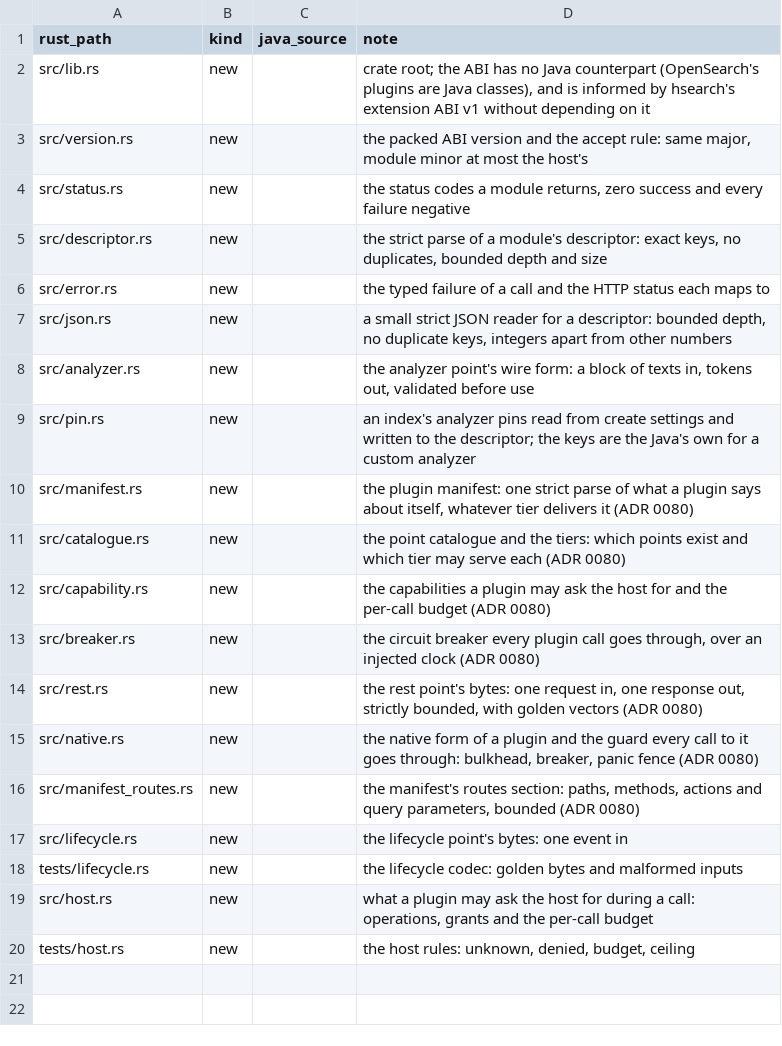
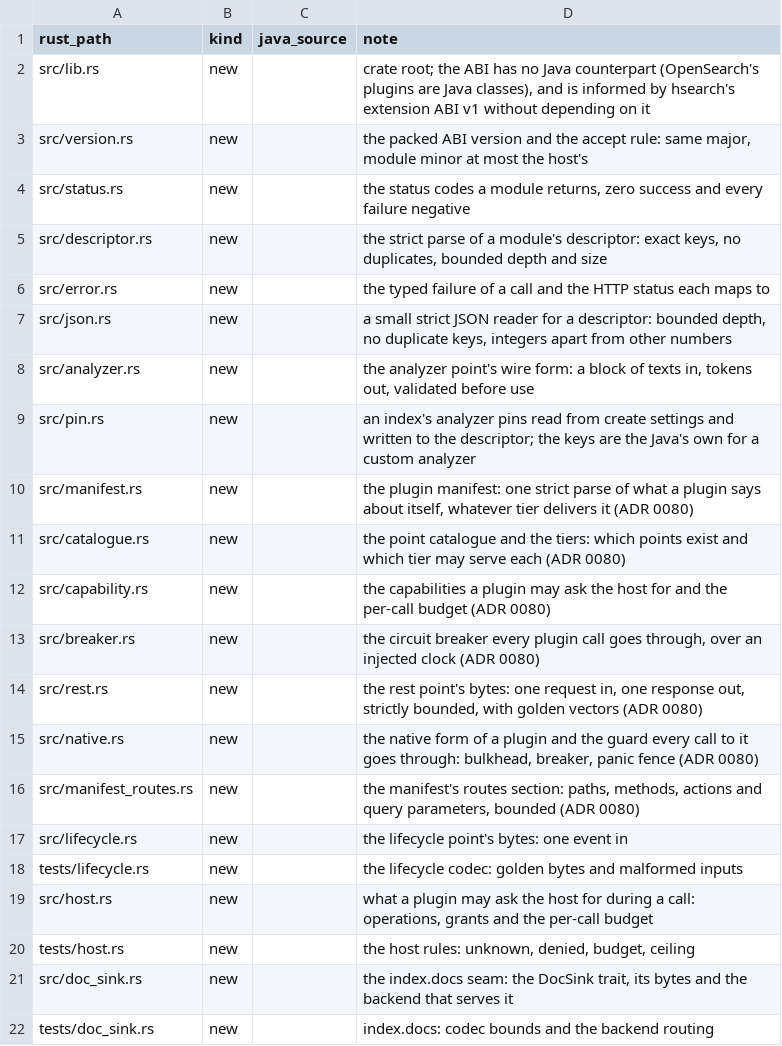
Before and after one commit to huyz0/opensearch-serverless, a TSV file: crates/ext/port-map.tsv, drawn as a sheet; the diff names each change by its address in the sheet, - before the commit and + after, or states it on an @@ line.

Commit message:
feat(ext): index.docs, the seam a plugin indexes documents through (#1021)
Spec: docs/specs/plugin-system/SPEC.md

```diff
--- a/crates/ext/port-map.tsv
+++ b/crates/ext/port-map.tsv
+row 21: src/doc_sink.rs | new |  | the index.docs seam: the DocSink trait, its bytes and the backend that serves it
+row 22: tests/doc_sink.rs | new |  | index.docs: codec bounds and the backend routing
```
Also changed, not shown: crates/node/port-map.tsv, 18 other files.
